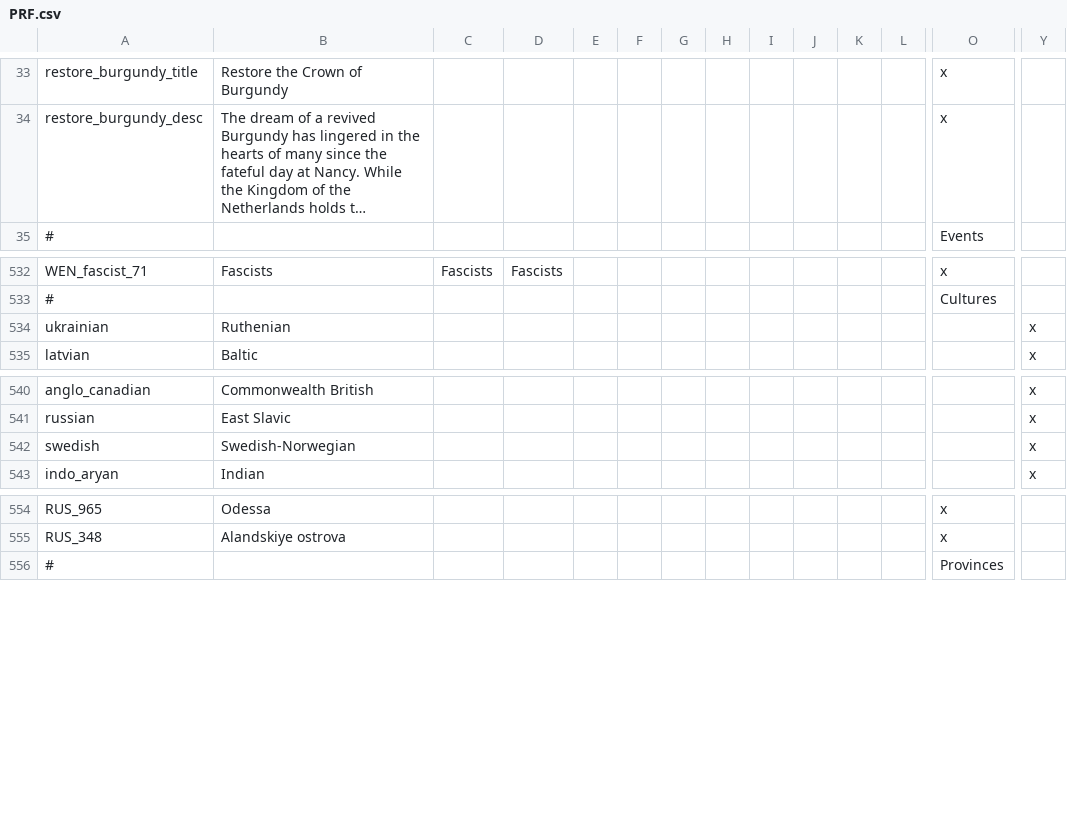
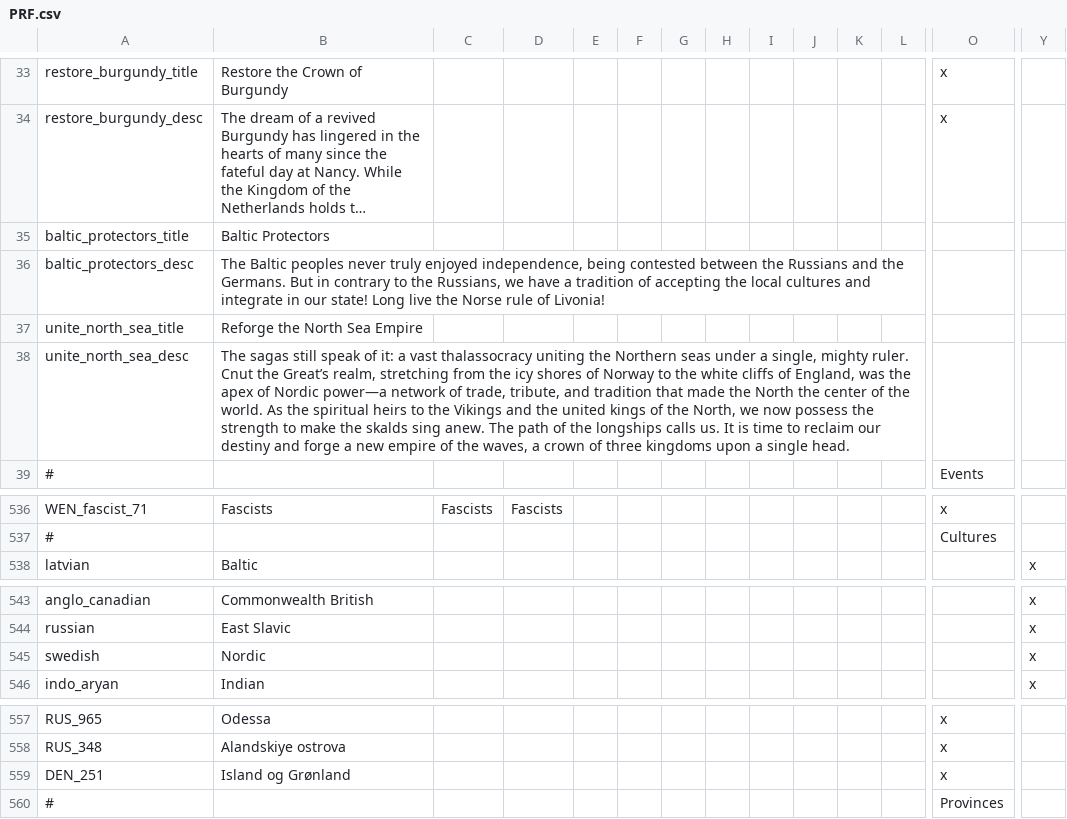
Before and after one commit to Proffan25/IGoR-PRF, a CSV file: localisation/PRF.csv, drawn as a sheet; only a part is shown, gaps mark what is left out; long unchanged cells end in …; removed rows and columns are numbered as before the commit, all else as after; rows hold the shown columns only; the diff names each change by its address in the sheet, - before the commit and + after, or states it on an @@ line.

Commit message:
Sweden update
-Merged Danish and Swedish culture into one.
-Slight change in Posen and Prussia for reasons related to Swedish decisions.
-Streamlined already existing decisions for SWE.
-Added decision to get cores and accepted cultures in the Baltics after conquest.
-Added decision to core Baltic German states after conquest.
-Added decision to form North Sea Empire. Similar to the Burgundian decision, grants some after conquest cores and moves your capital.
-Consolidated Norway into one state.

```diff
--- a/localisation/PRF.csv
+++ b/localisation/PRF.csv
+row 35: baltic_protectors_title | Baltic Protectors
+row 36: baltic_protectors_desc | The Baltic peoples never truly enjoyed independence, being contested between the Russians and the Germans. But in contrary to the Russians, we have a tradition of accepting the local cultures and integrate in our state! Long live the Norse rule of Livonia!
+row 37: unite_north_sea_title | Reforge the North Sea Empire
+row 38: unite_north_sea_desc | The sagas still speak of it: a vast thalassocracy uniting the Northern seas under a single, mighty ruler. Cnut the Great’s realm, stretching from the icy shores of Norway to the white cliffs of England, was the apex of Nordic power—a network of trade, tribute, and tradition that made the North the center of the world. As the spiritual heirs to the Vikings and the united kings of the North, we now possess the strength to make the skalds sing anew. The path of the longships calls us. It is time to reclaim our destiny and forge a new empire of the waves, a crown of three kingdoms upon a single head.
-row 534: ukrainian | Ruthenian |  |  |  |  |  |  |  |  |  |  |  | x
-B545: Swedish-Norwegian
+B545: Nordic
+row 559: DEN_251 | Island og Grønland |  |  |  |  |  |  |  |  |  |  | x
```
Also changed, not shown: localisation/00_Regions.csv, localisation/00_UncivReforms.csv, 23 other files.
